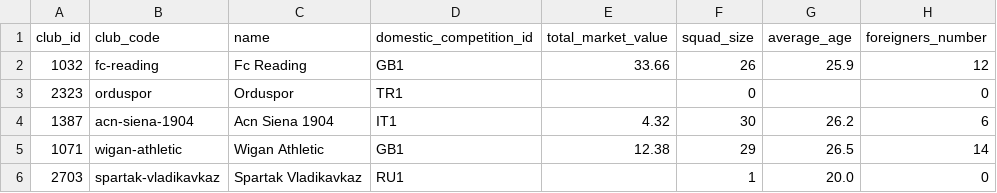
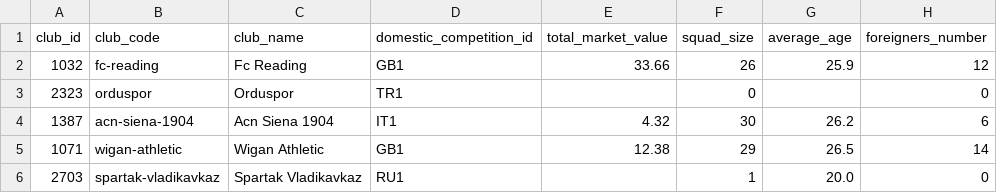
Before and after one commit to OscarSoleye/ProjectRepo, a CSV file: clubs.csv, drawn as a sheet; only a part is shown; the diff names each change by its address in the sheet, - before the commit and + after, or states it on an @@ line.

Commit message:
created the football data and parsing files,

```diff
--- a/clubs.csv
+++ b/clubs.csv
-C1: name
+C1: club_name
```
Also changed, not shown: 8 other files.
